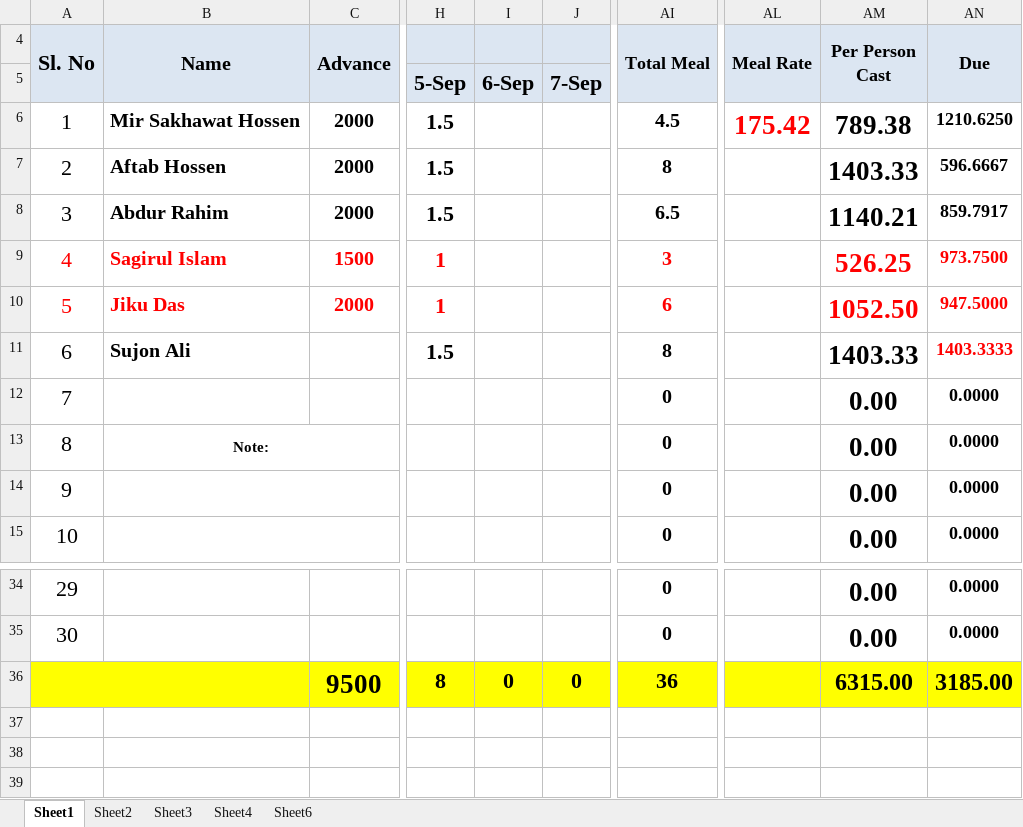
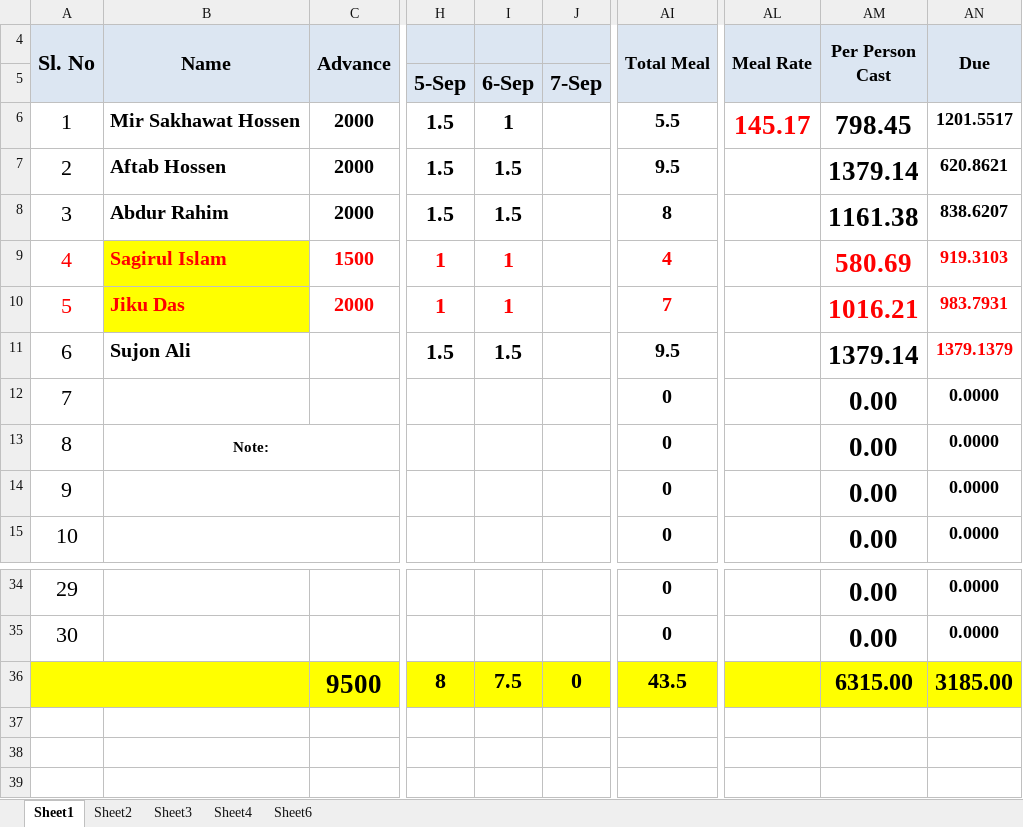
Before and after one commit to sakhawat-code-info/meal, an Excel workbook: Sep21.xlsx, sheet Sheet1, drawn as a sheet; only a part is shown, gaps mark what is left out; values as stored, in another font and other column widths than the file's, no borders; the diff names each change by its address in the sheet, - before the commit and + after, or states it on an @@ line.

Commit message:
meal added

```diff
--- a/Sep21.xlsx (sheet Sheet1)
+++ b/Sep21.xlsx (sheet Sheet1)
-I6: (empty)
+I6: 1
-AI6 (Total Meal): 4.5
+AI6 (Total Meal): 5.5
-AL6 (Meal Rate): 175.42
+AL6 (Meal Rate): 145.17
-AM6 (Per Person Cast): 789.38
+AM6 (Per Person Cast): 798.45
-AN6 (Due): 1210.6250
+AN6 (Due): 1201.5517
-I7:I8: (empty)
+I7:I8: 1.5
-AI7 (Total Meal): 8
+AI7 (Total Meal): 9.5
-AM7 (Per Person Cast): 1403.33
+AM7 (Per Person Cast): 1379.14
-AN7 (Due): 596.6667
+AN7 (Due): 620.8621
-AI8 (Total Meal): 6.5
+AI8 (Total Meal): 8
-AM8 (Per Person Cast): 1140.21
+AM8 (Per Person Cast): 1161.38
-AN8 (Due): 859.7917
+AN8 (Due): 838.6207
-B9:B10 fill: none
+B9:B10 fill: #FFFF00
-I9:I10: (empty)
+I9:I10: 1
-AI9 (Total Meal): 3
+AI9 (Total Meal): 4
-AM9 (Per Person Cast): 526.25
+AM9 (Per Person Cast): 580.69
-AN9 (Due): 973.7500
+AN9 (Due): 919.3103
-AI10 (Total Meal): 6
+AI10 (Total Meal): 7
-AM10 (Per Person Cast): 1052.50
+AM10 (Per Person Cast): 1016.21
-AN10 (Due): 947.5000
+AN10 (Due): 983.7931
-I11: (empty)
+I11: 1.5
-AI11 (Total Meal): 8
+AI11 (Total Meal): 9.5
-AM11 (Per Person Cast): 1403.33
+AM11 (Per Person Cast): 1379.14
-AN11 (Due): 1403.3333
+AN11 (Due): 1379.1379
-I36: 0
+I36: 7.5
-AI36 (Total Meal): 36
+AI36 (Total Meal): 43.5
```
